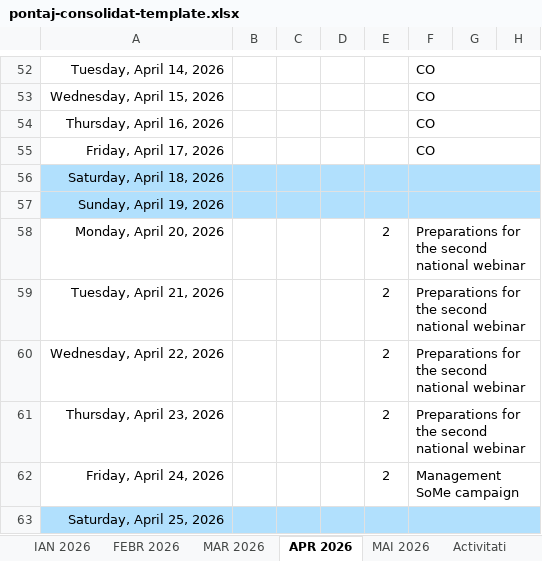
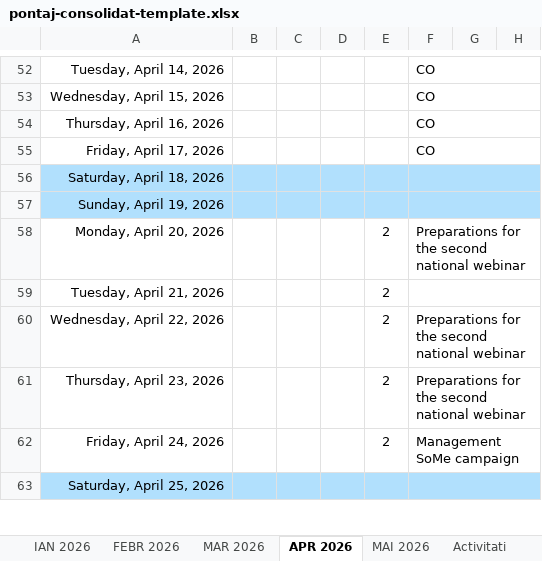
Before and after one commit to IvanovRoxana/Raportare_PEO_CPC, an Excel workbook: public/templates/pontaj-consolidat-template.xlsx, sheet APR 2026, drawn as a sheet; only a part is shown, gaps mark what is left out; values as stored, in another font and other column widths than the file's, no borders; charts and pictures not drawn; the diff names each change by its address in the sheet, - before the commit and + after, or states it on an @@ line.

```diff
--- a/public/templates/pontaj-consolidat-template.xlsx (sheet APR 2026)
+++ b/public/templates/pontaj-consolidat-template.xlsx (sheet APR 2026)
-F59: Preparations for the second national webinar
+F59: (empty)
```
Also changed, not shown: sheet MAI 2026, sheet IAN 2026, 4 other files.
